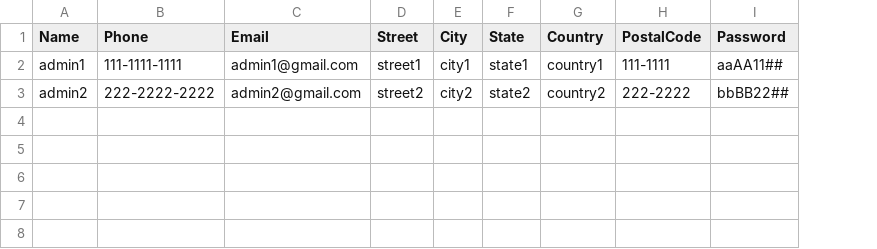
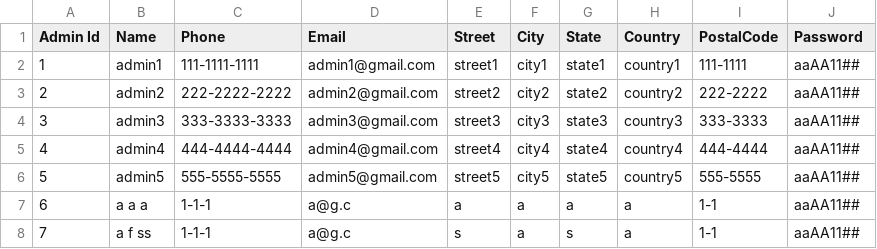
Before and after one commit to Ryuu717/Taxi_Trip_Project, a CSV file: AdminList.csv, drawn as a sheet; addresses are those after the commit; the diff names each change by its address in the sheet, - before the commit and + after, or states it on an @@ line.

```diff
--- a/AdminList.csv
+++ b/AdminList.csv
+column A (Admin Id), rows 2-3: 1 | 2
-J3 (Password): bbBB22##
+J3 (Password): aaAA11##
+row 4: 3 | admin3 | 333-3333-3333 | admin3@gmail.com | street3 | city3 | state3 | country3 | 333-3333 | aaAA11##
+row 5: 4 | admin4 | 444-4444-4444 | admin4@gmail.com | street4 | city4 | state4 | country4 | 444-4444 | aaAA11##
+row 6: 5 | admin5 | 555-5555-5555 | admin5@gmail.com | street5 | city5 | state5 | country5 | 555-5555 | aaAA11##
+row 7: 6 | a a a | 1-1-1 | a@g.c | a | a | a | a | 1-1 | aaAA11##
+row 8: 7 | a f ss | 1-1-1 | a@g.c | s | a | s | a | 1-1 | aaAA11##
```
Also changed, not shown: CustomerList.csv, DriverList.csv, 10 other files.
